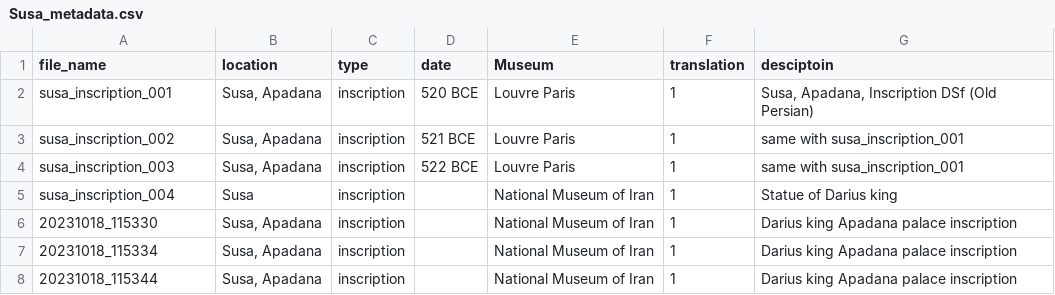
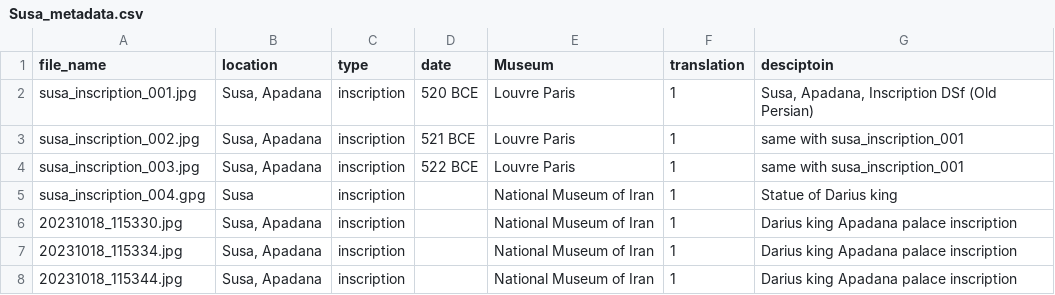
Before and after one commit to Electronic-Old-Persian-Library/Old-Persian-Dataset, a CSV file: ImageDataset/Susa/Susa_metadata.csv, drawn as a sheet.

Commit message:
Add files via upload

```diff
--- a/ImageDataset/Susa/Susa_metadata.csv
+++ b/ImageDataset/Susa/Susa_metadata.csv
@@ -1,8 +1,8 @@
 file_name,location,type,date,Museum,translation,desciptoin
-susa_inscription_001,"Susa, Apadana",inscription,520 BCE,Louvre Paris,1,"Susa, Apadana, Inscription DSf (Old Persian)"
-susa_inscription_002,"Susa, Apadana",inscription,521 BCE,Louvre Paris,1,same with susa_inscription_001
-susa_inscription_003,"Susa, Apadana",inscription,522 BCE,Louvre Paris,1,same with susa_inscription_001
-susa_inscription_004,Susa,inscription,,National Museum of Iran,1,Statue of Darius king
-20231018_115330,"Susa, Apadana",inscription,,National Museum of Iran,1,Darius king Apadana palace inscription
-20231018_115334,"Susa, Apadana",inscription,,National Museum of Iran,1,Darius king Apadana palace inscription
-20231018_115344,"Susa, Apadana",inscription,,National Museum of Iran,1,Darius king Apadana palace inscription
+susa_inscription_001.jpg,"Susa, Apadana",inscription,520 BCE,Louvre Paris,1,"Susa, Apadana, Inscription DSf (Old Persian)"
+susa_inscription_002.jpg,"Susa, Apadana",inscription,521 BCE,Louvre Paris,1,same with susa_inscription_001
+susa_inscription_003.jpg,"Susa, Apadana",inscription,522 BCE,Louvre Paris,1,same with susa_inscription_001
+susa_inscription_004.gpg,Susa,inscription,,National Museum of Iran,1,Statue of Darius king
+20231018_115330.jpg,"Susa, Apadana",inscription,,National Museum of Iran,1,Darius king Apadana palace inscription
+20231018_115334.jpg,"Susa, Apadana",inscription,,National Museum of Iran,1,Darius king Apadana palace inscription
+20231018_115344.jpg,"Susa, Apadana",inscription,,National Museum of Iran,1,Darius king Apadana palace inscription
```
